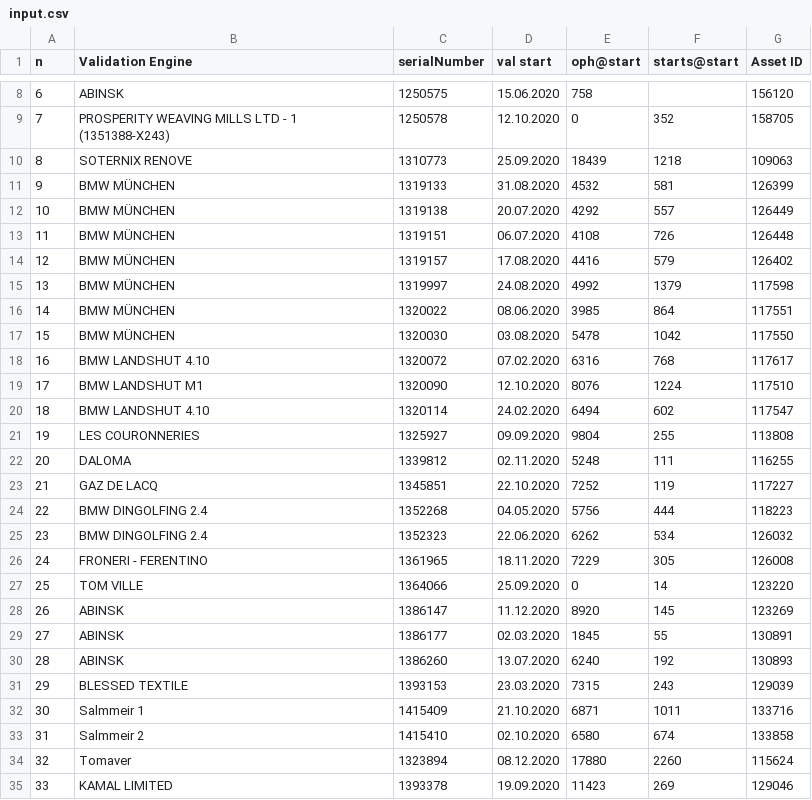
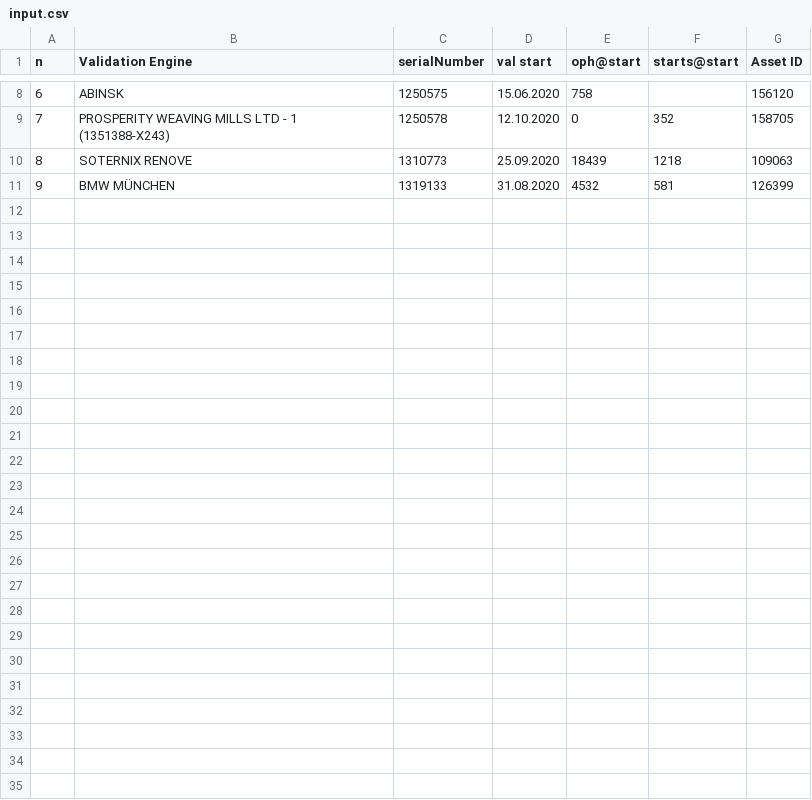
Before and after one commit to dieterch/dReliaCalc, a CSV file: input.csv, drawn as a sheet; only a part is shown, gaps mark what is left out; the diff names each change by its address in the sheet, - before the commit and + after, or states it on an @@ line.

```diff
--- a/input.csv
+++ b/input.csv
-row 12: 10 | BMW MÜNCHEN | 1319138 | 20.07.2020 | 4292 | 557 | 126449
-row 13: 11 | BMW MÜNCHEN | 1319151 | 06.07.2020 | 4108 | 726 | 126448
-row 14: 12 | BMW MÜNCHEN | 1319157 | 17.08.2020 | 4416 | 579 | 126402
-row 15: 13 | BMW MÜNCHEN | 1319997 | 24.08.2020 | 4992 | 1379 | 117598
-row 16: 14 | BMW MÜNCHEN | 1320022 | 08.06.2020 | 3985 | 864 | 117551
-row 17: 15 | BMW MÜNCHEN | 1320030 | 03.08.2020 | 5478 | 1042 | 117550
-row 18: 16 | BMW LANDSHUT 4.10 | 1320072 | 07.02.2020 | 6316 | 768 | 117617
-row 19: 17 | BMW LANDSHUT M1 | 1320090 | 12.10.2020 | 8076 | 1224 | 117510
-row 20: 18 | BMW LANDSHUT 4.10 | 1320114 | 24.02.2020 | 6494 | 602 | 117547
-row 21: 19 | LES COURONNERIES | 1325927 | 09.09.2020 | 9804 | 255 | 113808
-row 22: 20 | DALOMA | 1339812 | 02.11.2020 | 5248 | 111 | 116255
-row 23: 21 | GAZ DE LACQ | 1345851 | 22.10.2020 | 7252 | 119 | 117227
-row 24: 22 | BMW DINGOLFING 2.4 | 1352268 | 04.05.2020 | 5756 | 444 | 118223
-row 25: 23 | BMW DINGOLFING 2.4 | 1352323 | 22.06.2020 | 6262 | 534 | 126032
-row 26: 24 | FRONERI - FERENTINO | 1361965 | 18.11.2020 | 7229 | 305 | 126008
-row 27: 25 | TOM VILLE | 1364066 | 25.09.2020 | 0 | 14 | 123220
-row 28: 26 | ABINSK | 1386147 | 11.12.2020 | 8920 | 145 | 123269
-row 29: 27 | ABINSK | 1386177 | 02.03.2020 | 1845 | 55 | 130891
-row 30: 28 | ABINSK | 1386260 | 13.07.2020 | 6240 | 192 | 130893
-row 31: 29 | BLESSED TEXTILE | 1393153 | 23.03.2020 | 7315 | 243 | 129039
-row 32: 30 | Salmmeir 1 | 1415409 | 21.10.2020 | 6871 | 1011 | 133716
-row 33: 31 | Salmmeir 2 | 1415410 | 02.10.2020 | 6580 | 674 | 133858
-row 34: 32 | Tomaver | 1323894 | 08.12.2020 | 17880 | 2260 | 115624
-row 35: 33 | KAMAL LIMITED | 1393378 | 19.09.2020 | 11423 | 269 | 129046
```
Also changed, not shown: 9 other files.
